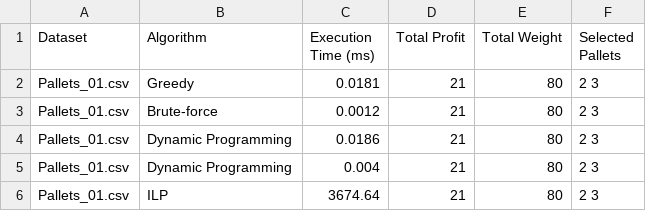
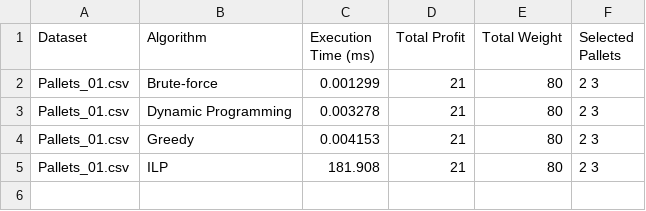
Before and after one commit to matildeoliveirasilvafeup/DeliveryTruckPalletOptimization, a CSV file: results.csv, drawn as a sheet.

```diff
--- a/results.csv
+++ b/results.csv
@@ -1,6 +1,5 @@
 Dataset,Algorithm,Execution Time (ms),Total Profit,Total Weight,Selected Pallets
-Pallets_01.csv,Greedy,0.0181,21,80,2 3
-Pallets_01.csv,Brute-force,0.0012,21,80,2 3
-Pallets_01.csv,Dynamic Programming,0.0186,21,80,2 3
-Pallets_01.csv,Dynamic Programming,0.004,21,80,2 3
-Pallets_01.csv,ILP,3674.64,21,80,2 3
+Pallets_01.csv,Brute-force,0.001299,21,80,2 3
+Pallets_01.csv,Dynamic Programming,0.003278,21,80,2 3
+Pallets_01.csv,Greedy,0.004153,21,80,2 3
+Pallets_01.csv,ILP,181.908,21,80,2 3
```
Also changed, not shown: 4 other files.
